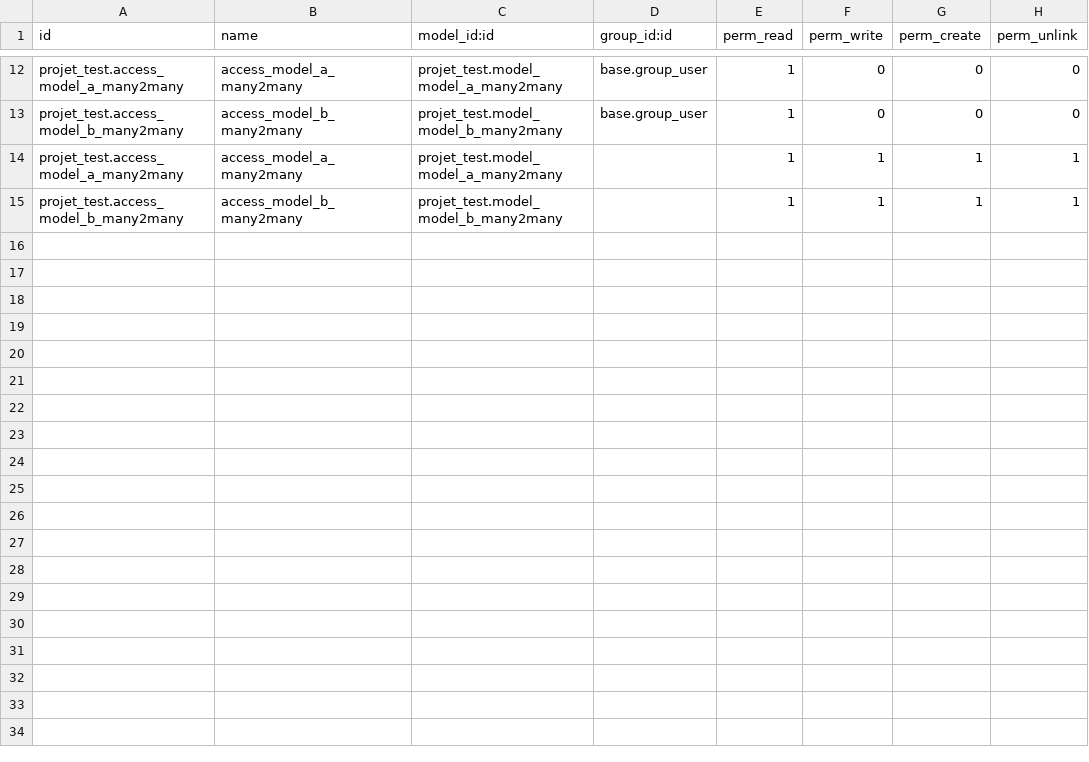
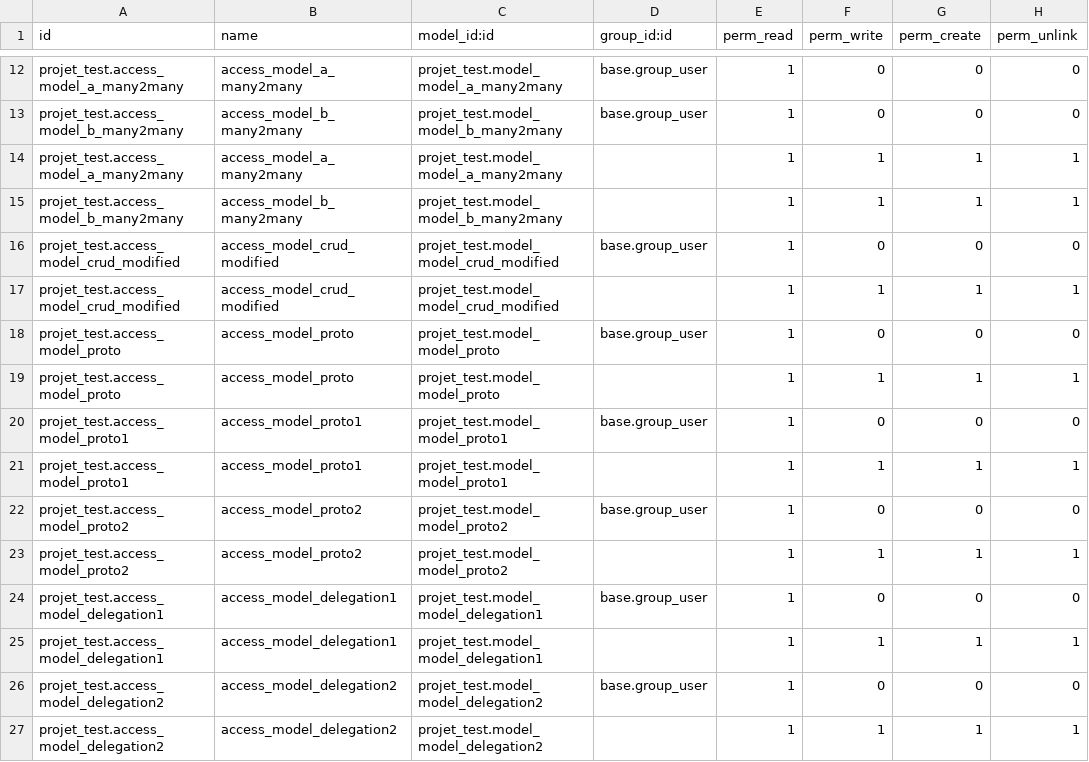
Before and after one commit to sirinehj/Custom-Odoo-Addons, a CSV file: projet_test/security/ir.model.access.csv, drawn as a sheet; only a part is shown, gaps mark what is left out; the diff names each change by its address in the sheet, - before the commit and + after, or states it on an @@ line.

```diff
--- a/projet_test/security/ir.model.access.csv
+++ b/projet_test/security/ir.model.access.csv
+row 16: projet_test.access_model_crud_modified | access_model_crud_modified | projet_test.model_model_crud_modified | base.group_user | 1 | 0 | 0 | 0
+row 17: projet_test.access_model_crud_modified | access_model_crud_modified | projet_test.model_model_crud_modified |  | 1 | 1 | 1 | 1
+row 18: projet_test.access_model_proto | access_model_proto | projet_test.model_model_proto | base.group_user | 1 | 0 | 0 | 0
+row 19: projet_test.access_model_proto | access_model_proto | projet_test.model_model_proto |  | 1 | 1 | 1 | 1
+row 20: projet_test.access_model_proto1 | access_model_proto1 | projet_test.model_model_proto1 | base.group_user | 1 | 0 | 0 | 0
+row 21: projet_test.access_model_proto1 | access_model_proto1 | projet_test.model_model_proto1 |  | 1 | 1 | 1 | 1
+row 22: projet_test.access_model_proto2 | access_model_proto2 | projet_test.model_model_proto2 | base.group_user | 1 | 0 | 0 | 0
+row 23: projet_test.access_model_proto2 | access_model_proto2 | projet_test.model_model_proto2 |  | 1 | 1 | 1 | 1
+row 24: projet_test.access_model_delegation1 | access_model_delegation1 | projet_test.model_model_delegation1 | base.group_user | 1 | 0 | 0 | 0
+row 25: projet_test.access_model_delegation1 | access_model_delegation1 | projet_test.model_model_delegation1 |  | 1 | 1 | 1 | 1
+row 26: projet_test.access_model_delegation2 | access_model_delegation2 | projet_test.model_model_delegation2 | base.group_user | 1 | 0 | 0 | 0
+row 27: projet_test.access_model_delegation2 | access_model_delegation2 | projet_test.model_model_delegation2 |  | 1 | 1 | 1 | 1
```
Also changed, not shown: odoo_project_test/security/ir.model.access.csv, 4 other files.
